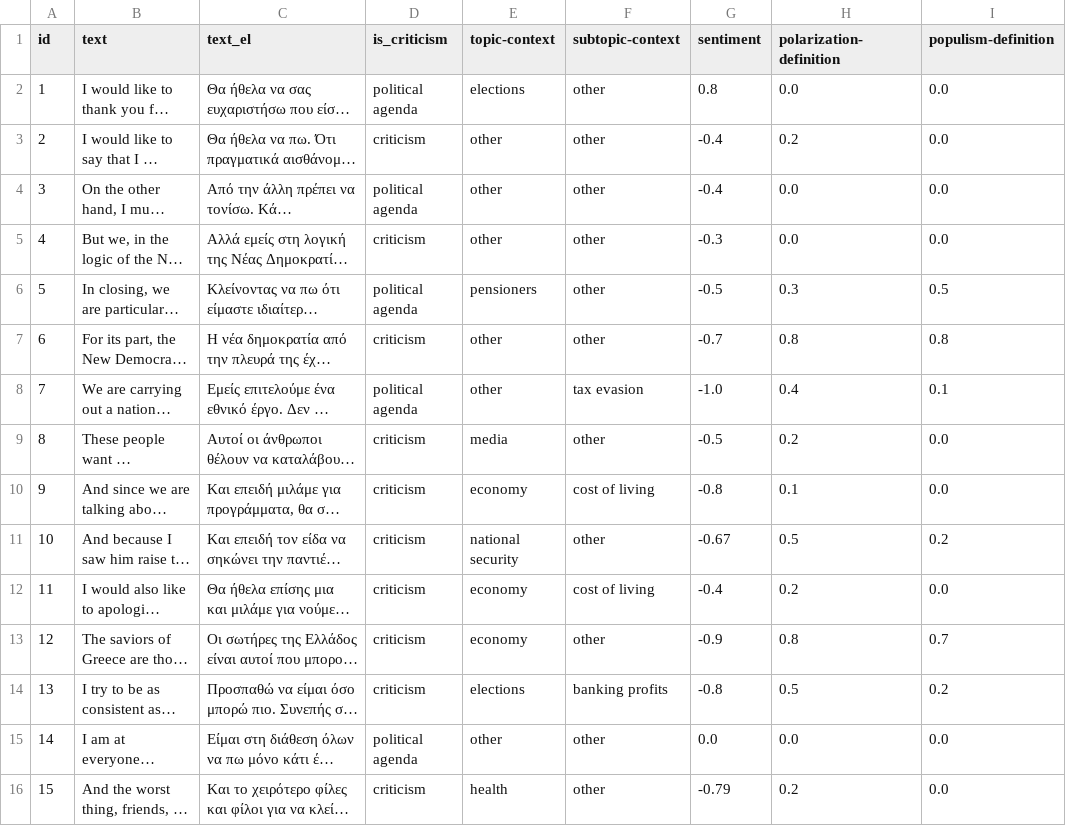
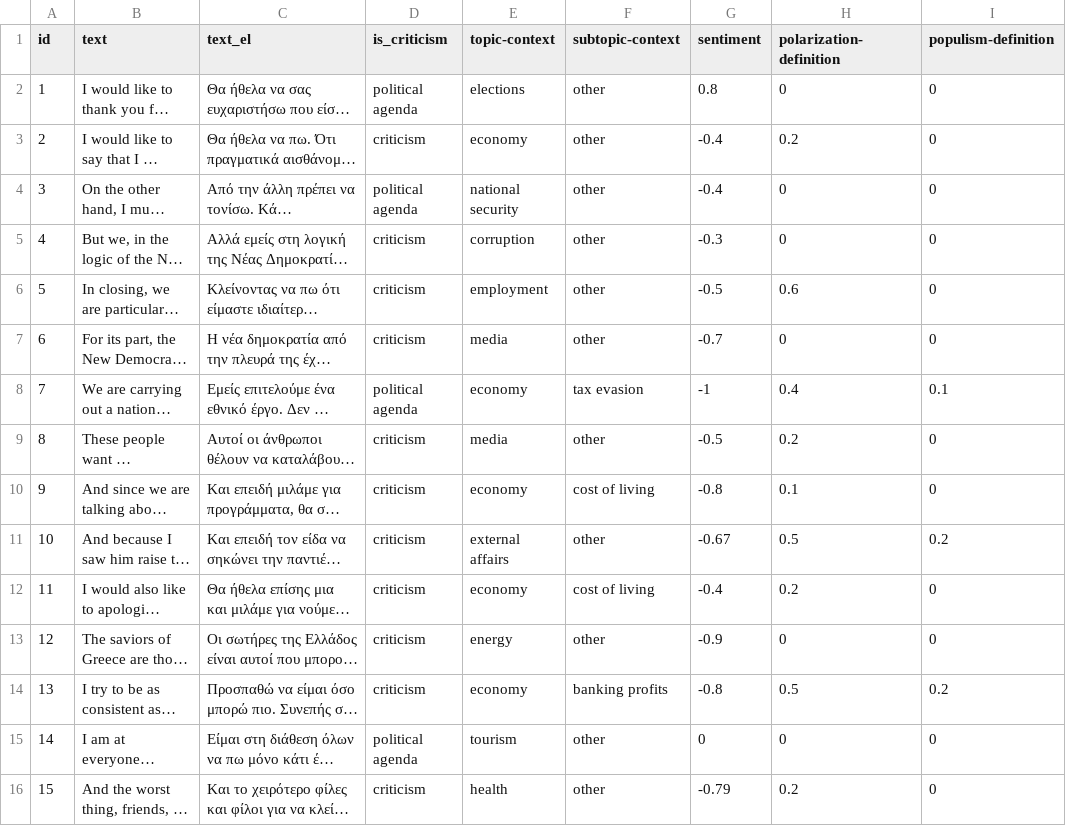
Before and after one commit to Datalab-AUTH/imedd-political-speech-data-test, a CSV file: pre-elections-2/Velopoulos/Velopoulos_2023_06_04_Alexadroupoli/analysis/final/analysis_results_formatted.csv, drawn as a sheet; only a part is shown; long unchanged cells end in …; the diff names each change by its address in the sheet, - before the commit and + after, or states it on an @@ line.

Commit message:
Updating results with fixed for speech /Users/troboukis/Desktop/Velopoulos_2023_06_04_Alexadroupoli

```diff
--- a/pre-elections-2/Velopoulos/Velopoulos_2023_06_04_Alexadroupoli/analysis/final/analysis_results_formatted.csv
+++ b/pre-elections-2/Velopoulos/Velopoulos_2023_06_04_Alexadroupoli/analysis/final/analysis_results_formatted.csv
-H2 (polarization-definition): 0.0
+H2 (polarization-definition): 0
-I2:I5 (populism-definition): 0.0
+I2:I5 (populism-definition): 0
-E3 (topic-context): other
+E3 (topic-context): economy
-E4 (topic-context): other
+E4 (topic-context): national security
-H4:H5 (polarization-definition): 0.0
+H4:H5 (polarization-definition): 0
-E5 (topic-context): other
+E5 (topic-context): corruption
-D6 (is_criticism): political agenda
+D6 (is_criticism): criticism
-E6 (topic-context): pensioners
+E6 (topic-context): employment
-H6 (polarization-definition): 0.3
+H6 (polarization-definition): 0.6
-I6 (populism-definition): 0.5
+I6 (populism-definition): 0
-E7 (topic-context): other
+E7 (topic-context): media
-H7 (polarization-definition): 0.8
+H7 (polarization-definition): 0
-I7 (populism-definition): 0.8
+I7 (populism-definition): 0
-E8 (topic-context): other
+E8 (topic-context): economy
-G8 (sentiment): -1.0
+G8 (sentiment): -1
-I9:I10 (populism-definition): 0.0
+I9:I10 (populism-definition): 0
-E11 (topic-context): national security
+E11 (topic-context): external affairs
-I12 (populism-definition): 0.0
+I12 (populism-definition): 0
-E13 (topic-context): economy
+E13 (topic-context): energy
-H13 (polarization-definition): 0.8
+H13 (polarization-definition): 0
-I13 (populism-definition): 0.7
+I13 (populism-definition): 0
-E14 (topic-context): elections
+E14 (topic-context): economy
-E15 (topic-context): other
+E15 (topic-context): tourism
-G15 (sentiment): 0.0
+G15 (sentiment): 0
-H15 (polarization-definition): 0.0
+H15 (polarization-definition): 0
-I15:I16 (populism-definition): 0.0
+I15:I16 (populism-definition): 0
```
Also changed, not shown: 19 other files.
